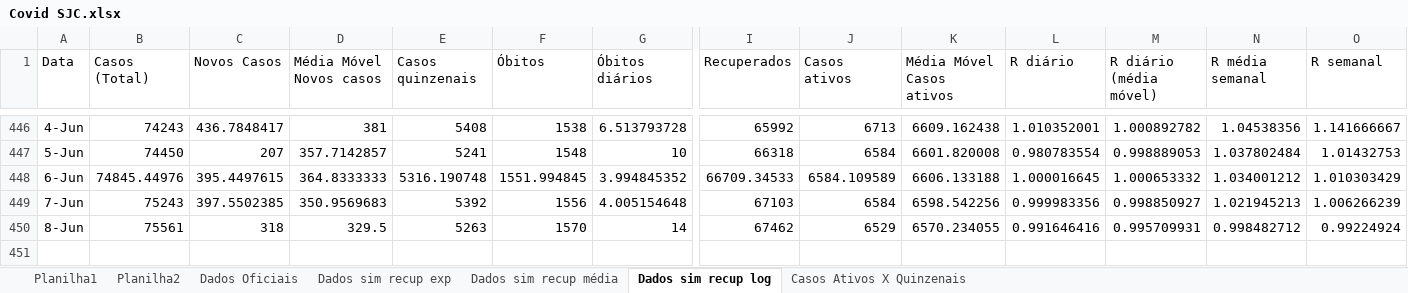
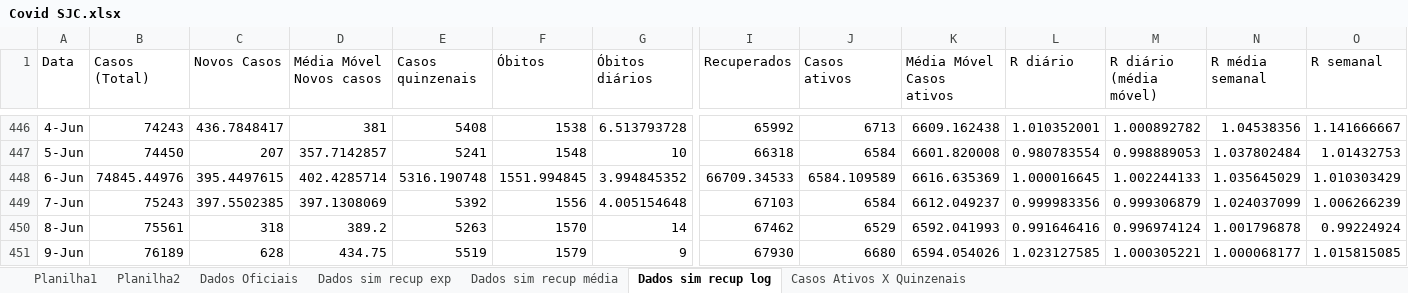
Before and after one commit to celsorosajr/Covid-SJC, an Excel workbook: Covid SJC.xlsx, sheet Dados sim recup log, drawn as a sheet; only a part is shown, gaps mark what is left out; values as stored, in another font and other column widths than the file's, no borders; charts and pictures not drawn; rows hold the shown columns only; the diff names each change by its address in the sheet, - before the commit and + after, or states it on an @@ line.

Commit message:
Update 2021-06-09

```diff
--- a/Covid SJC.xlsx (sheet Dados sim recup log)
+++ b/Covid SJC.xlsx (sheet Dados sim recup log)
-D448 (Média Móvel Novos casos): 364.8333333
+D448 (Média Móvel Novos casos): 402.4285714
-K448 (Média Móvel Casos ativos): 6606.133188
+K448 (Média Móvel Casos ativos): 6616.635369
-M448 (R diário (média móvel)): 1.000653332
+M448 (R diário (média móvel)): 1.002244133
-N448 (R média semanal): 1.034001212
+N448 (R média semanal): 1.035645029
-D449 (Média Móvel Novos casos): 350.9569683
+D449 (Média Móvel Novos casos): 397.1308069
-K449 (Média Móvel Casos ativos): 6598.542256
+K449 (Média Móvel Casos ativos): 6612.049237
-M449 (R diário (média móvel)): 0.998850927
+M449 (R diário (média móvel)): 0.999306879
-N449 (R média semanal): 1.021945213
+N449 (R média semanal): 1.024037099
-D450 (Média Móvel Novos casos): 329.5
+D450 (Média Móvel Novos casos): 389.2
-K450 (Média Móvel Casos ativos): 6570.234055
+K450 (Média Móvel Casos ativos): 6592.041993
-M450 (R diário (média móvel)): 0.995709931
+M450 (R diário (média móvel)): 0.996974124
-N450 (R média semanal): 0.998482712
+N450 (R média semanal): 1.001796878
+row 451: 9-Jun | 76189 | 628 | 434.75 | 5519 | 1579 | 9 | 67930 | 6680 | 6594.054026 | 1.023127585 | 1.000305221 | 1.000068177 | 1.015815085
```
Also changed, not shown: charts or pictures.
